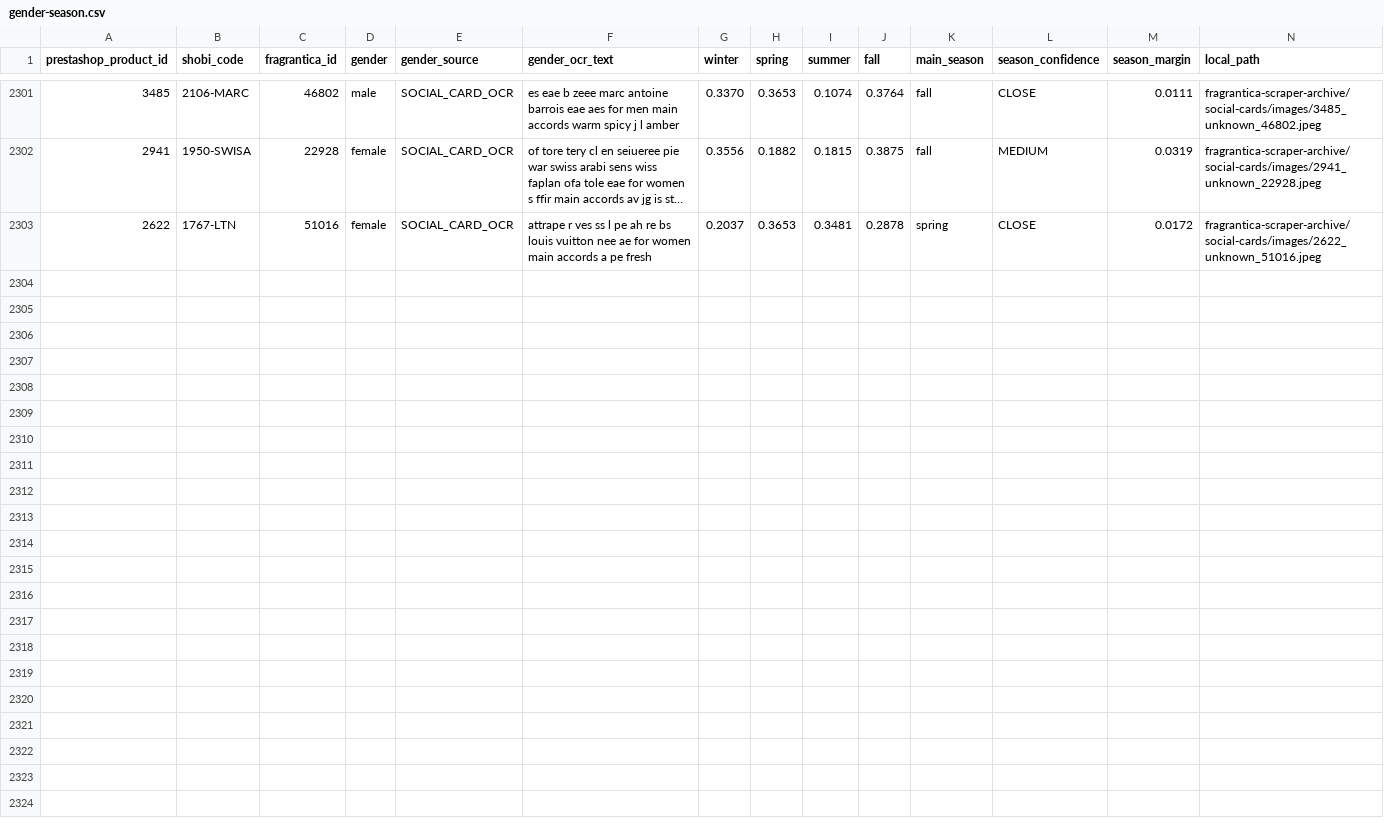
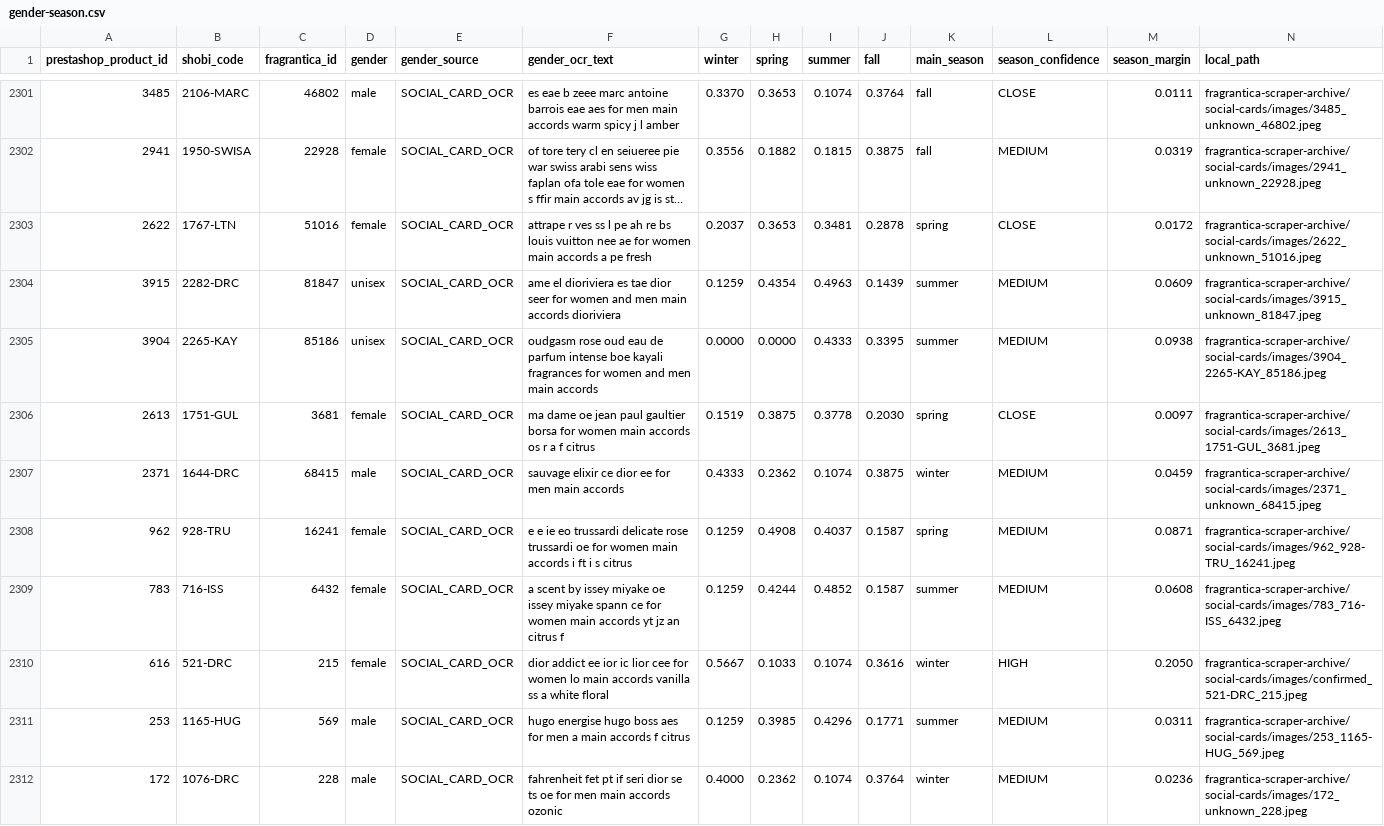
Before and after one commit to MarvvRed/Shobi_Inspiration, a CSV file: fragrantica-scraper-archive/social-cards/gender-season.csv, drawn as a sheet; only a part is shown, gaps mark what is left out; long unchanged cells end in ….

```diff
--- a/fragrantica-scraper-archive/social-cards/gender-season.csv
+++ b/fragrantica-scraper-archive/social-cards/gender-season.csv
@@ -2303 +2303,10 @@
 2622,1767-LTN,51016,female,SOCIAL_CARD_OCR,attrape r ves ss l pe ah re bs louis vuitton nee ae for women main accords a pe fresh,0.2037,0.3653,0.3481,0.2878,spring,CLOSE,0.0172,fragrantica-scraper-archive/social-cards/images/2622_unknown_51016.jpeg
+3915,2282-DRC,81847,unisex,SOCIAL_CARD_OCR,ame el dioriviera es tae dior seer for women and men main accords dioriviera,0.1259,0.4354,0.4963,0.1439,summer,MEDIUM,0.0609,fragrantica-scraper-archive/social-cards/images/3915_unknown_81847.jpeg
+3904,2265-KAY,85186,unisex,SOCIAL_CARD_OCR,oudgasm rose oud eau de parfum intense boe kayali fragrances for women and men main accords,0.0000,0.0000,0.4333,0.3395,summer,MEDIUM,0.0938,fragrantica-scraper-archive/social-cards/images/3904_2265-KAY_85186.jpeg
+2613,1751-GUL,3681,female,SOCIAL_CARD_OCR,ma dame oe jean paul gaultier borsa for women main accords os r a f citrus,0.1519,0.3875,0.3778,0.2030,spring,CLOSE,0.0097,fragrantica-scraper-archive/social-cards/images/2613_1751-GUL_3681.jpeg
+2371,1644-DRC,68415,male,SOCIAL_CARD_OCR,sauvage elixir ce dior ee for men main accords,0.4333,0.2362,0.1074,0.3875,winter,MEDIUM,0.0459,fragrantica-scraper-archive/social-cards/images/2371_unknown_68415.jpeg
+962,928-TRU,16241,female,SOCIAL_CARD_OCR,e e ie eo trussardi delicate rose trussardi oe for women main accords i ft i s citrus,0.1259,0.4908,0.4037,0.1587,spring,MEDIUM,0.0871,fragrantica-scraper-archive/social-cards/images/962_928-TRU_16241.jpeg
+783,716-ISS,6432,female,SOCIAL_CARD_OCR,a scent by issey miyake oe issey miyake spann ce for women main accords yt jz an citrus f,0.1259,0.4244,0.4852,0.1587,summer,MEDIUM,0.0608,fragrantica-scraper-archive/social-cards/images/783_716-ISS_6432.jpeg
+616,521-DRC,215,female,SOCIAL_CARD_OCR,dior addict ee ior ic lior cee for women lo main accords vanilla ss a white floral,0.5667,0.1033,0.1074,0.3616,winter,HIGH,0.2050,fragrantica-scraper-archive/social-cards/images/confirmed_521-DRC_215.jpeg
+253,1165-HUG,569,male,SOCIAL_CARD_OCR,hugo energise hugo boss aes for men a main accords f citrus,0.1259,0.3985,0.4296,0.1771,summer,MEDIUM,0.0311,fragrantica-scraper-archive/social-cards/images/253_1165-HUG_569.jpeg
+172,1076-DRC,228,male,SOCIAL_CARD_OCR,fahrenheit fet pt if seri dior se ts oe for men main accords ozonic,0.4000,0.2362,0.1074,0.3764,winter,MEDIUM,0.0236,fragrantica-scraper-archive/social-cards/images/172_unknown_228.jpeg
```
Also changed, not shown: 5 other files.
